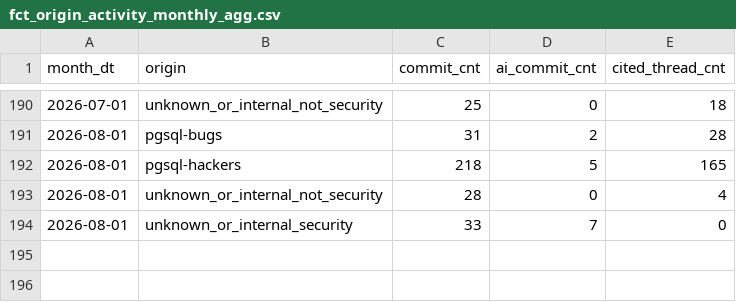
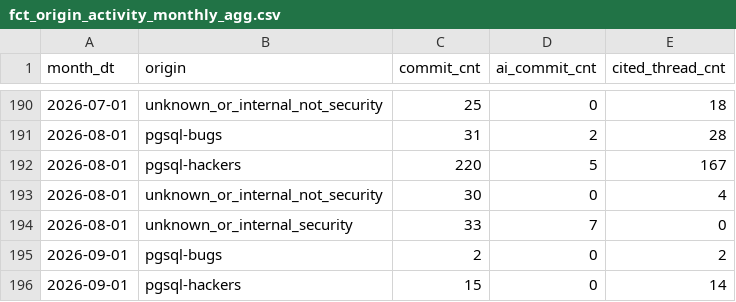
Before and after one commit to dorianinsights/postgres_bug_analysis, a CSV file: data/derived/fct_origin_activity_monthly_agg.csv, drawn as a sheet; only a part is shown, gaps mark what is left out.

```diff
--- a/data/derived/fct_origin_activity_monthly_agg.csv
+++ b/data/derived/fct_origin_activity_monthly_agg.csv
@@ -191,4 +191,6 @@ month_dt,origin,commit_cnt,ai_commit_cnt,cited_thread_cnt
 2026-08-01,pgsql-bugs,31,2,28
-2026-08-01,pgsql-hackers,218,5,165
-2026-08-01,unknown_or_internal_not_security,28,0,4
+2026-08-01,pgsql-hackers,220,5,167
+2026-08-01,unknown_or_internal_not_security,30,0,4
 2026-08-01,unknown_or_internal_security,33,7,0
+2026-09-01,pgsql-bugs,2,0,2
+2026-09-01,pgsql-hackers,15,0,14
```
Also changed, not shown: data/derived/dim_release.csv, data/derived/fct_bug_reports_monthly_agg.csv, 2 other files.
